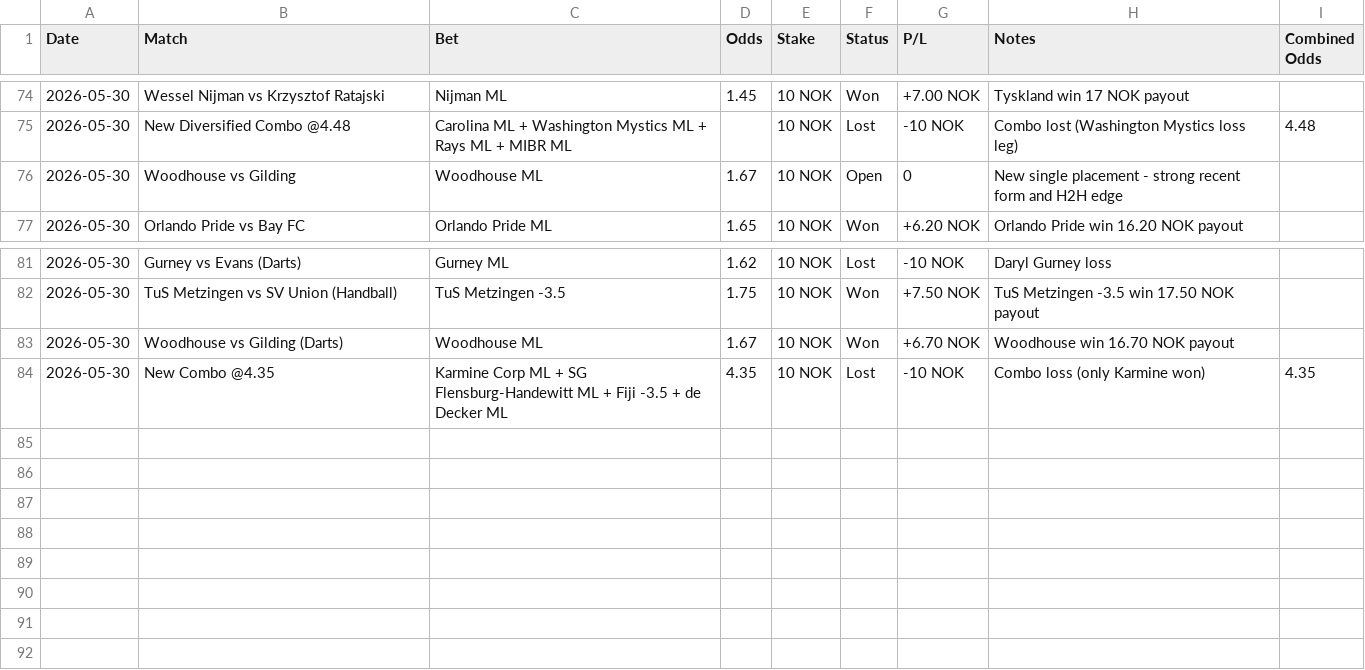
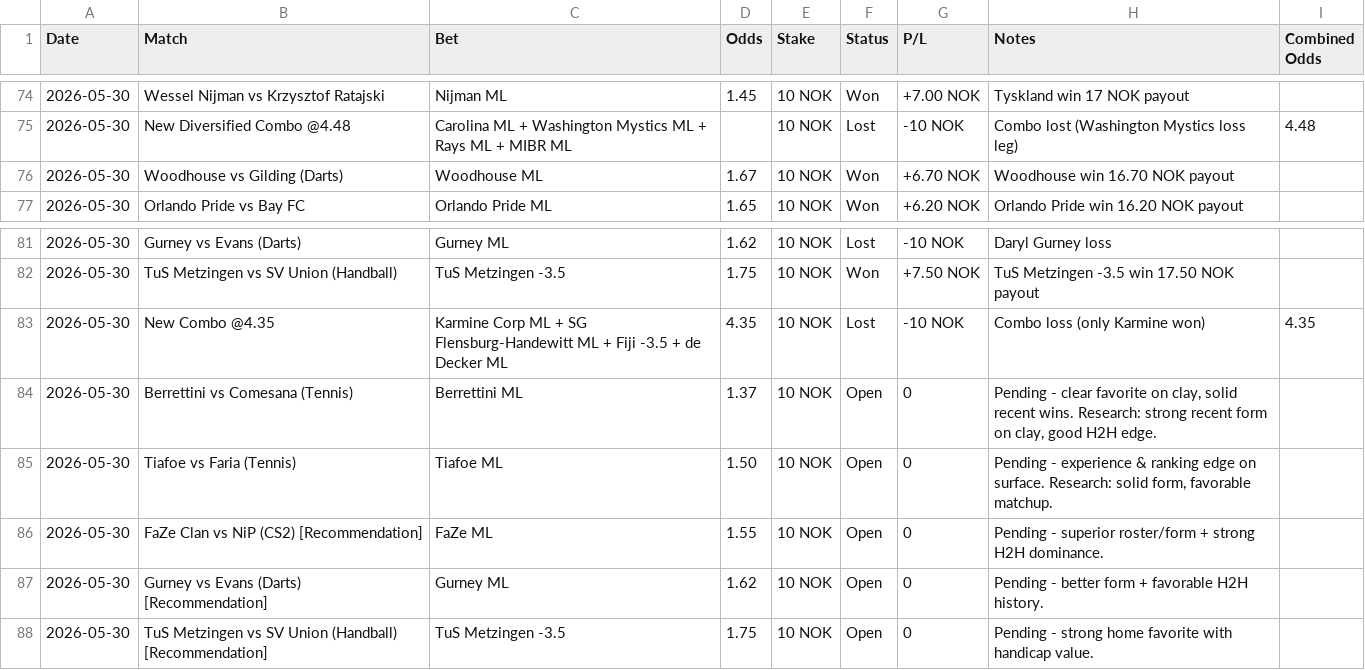
Before and after one commit to SimSalabimse/grok-norsktipping-V2, a CSV file: bet-log.csv, drawn as a sheet; only a part is shown, gaps mark what is left out.

Commit message:
Added missing pending matches: Berrettini ML and Tiafoe ML as Open (with research notes). Woodhouse result already settled as Won. Ensured all user-provided results and recommendations are explicitly in the log. 9-column format maintained.

```diff
--- a/bet-log.csv
+++ b/bet-log.csv
@@ -75,3 +75,3 @@ Date,Match,Bet,Odds,Stake,Status,P/L,Notes,Combined Odds
 2026-05-30,New Diversified Combo @4.48,Carolina ML + Washington Mystics ML + Rays ML + MIBR ML,,10 NOK,Lost,-10 NOK,"Combo lost (Washington Mystics loss leg)",4.48
-2026-05-30,Woodhouse vs Gilding,Woodhouse ML,1.67,10 NOK,Open,0,"New single placement - strong recent form and H2H edge",
+2026-05-30,Woodhouse vs Gilding (Darts),Woodhouse ML,1.67,10 NOK,Won,+6.70 NOK,"Woodhouse win 16.70 NOK payout",
 2026-05-30,Orlando Pride vs Bay FC,Orlando Pride ML,1.65,10 NOK,Won,+6.20 NOK,"Orlando Pride win 16.20 NOK payout",
@@ -82,3 +82,7 @@ Date,Match,Bet,Odds,Stake,Status,P/L,Notes,Combined Odds
 2026-05-30,TuS Metzingen vs SV Union (Handball),TuS Metzingen -3.5,1.75,10 NOK,Won,+7.50 NOK,"TuS Metzingen -3.5 win 17.50 NOK payout",
-2026-05-30,Woodhouse vs Gilding (Darts),Woodhouse ML,1.67,10 NOK,Won,+6.70 NOK,"Woodhouse win 16.70 NOK payout",
 2026-05-30,New Combo @4.35,Karmine Corp ML + SG Flensburg-Handewitt ML + Fiji -3.5 + de Decker ML,4.35,10 NOK,Lost,-10 NOK,"Combo loss (only Karmine won)",4.35
+2026-05-30,Berrettini vs Comesana (Tennis),Berrettini ML,1.37,10 NOK,Open,0,"Pending - clear favorite on clay, solid recent wins. Research: strong recent form on clay, good H2H edge.",
+2026-05-30,Tiafoe vs Faria (Tennis),Tiafoe ML,1.50,10 NOK,Open,0,"Pending - experience & ranking edge on surface. Research: solid form, favorable matchup.",
+2026-05-30,FaZe Clan vs NiP (CS2) [Recommendation],FaZe ML,1.55,10 NOK,Open,0,"Pending - superior roster/form + strong H2H dominance.",
+2026-05-30,Gurney vs Evans (Darts) [Recommendation],Gurney ML,1.62,10 NOK,Open,0,"Pending - better form + favorable H2H history.",
+2026-05-30,TuS Metzingen vs SV Union (Handball) [Recommendation],TuS Metzingen -3.5,1.75,10 NOK,Open,0,"Pending - strong home favorite with handicap value."
```
